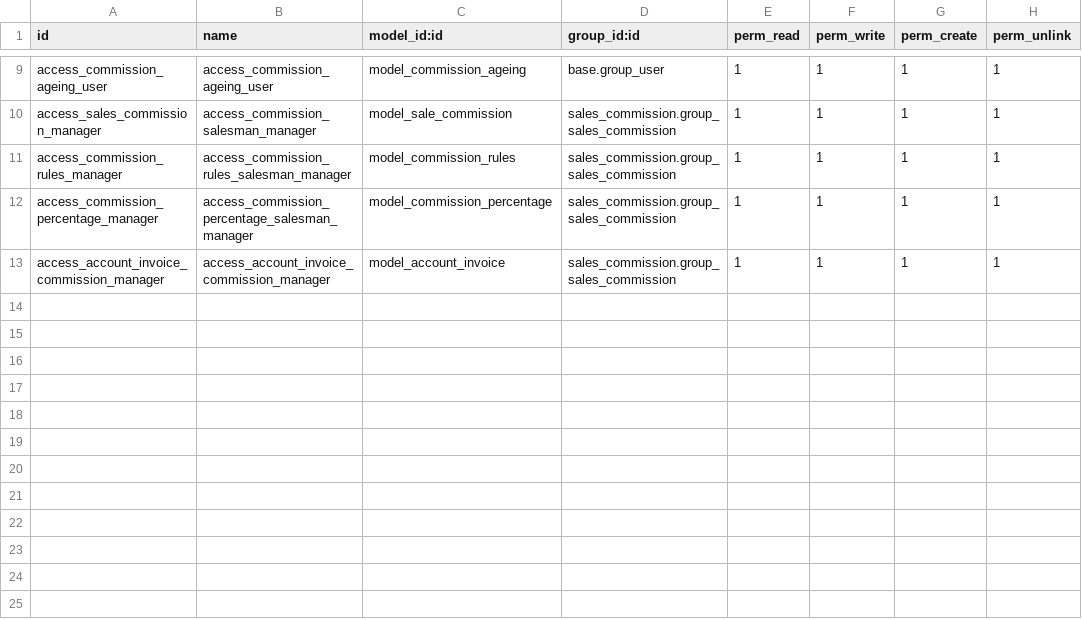
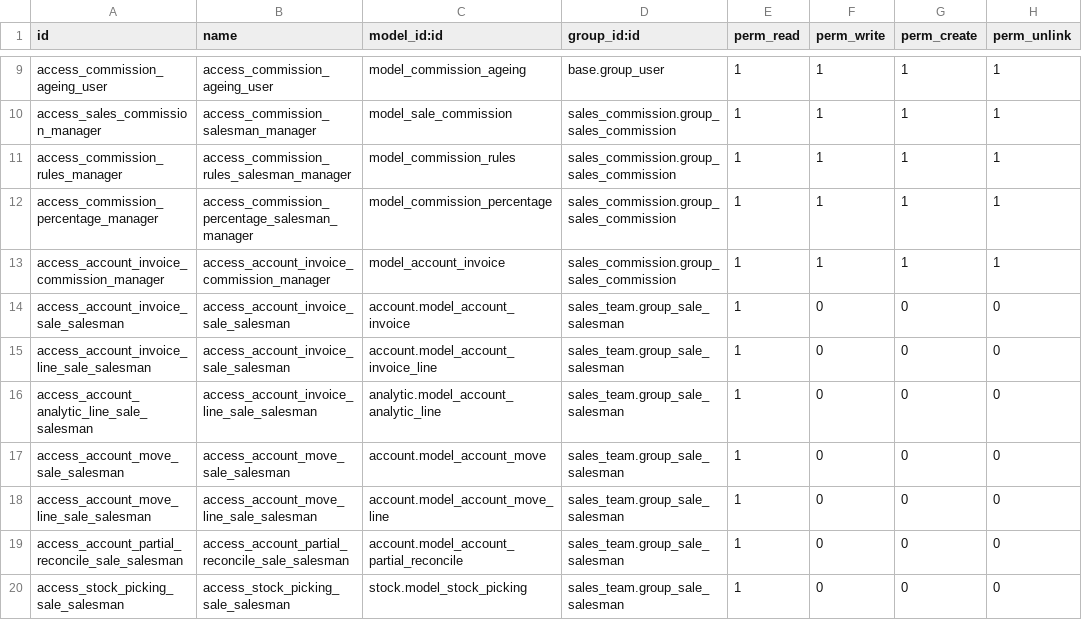
Before and after one commit to PricePaper/odoo-custom-v15, a CSV file: sales_commission/security/ir.model.access.csv, drawn as a sheet; only a part is shown, gaps mark what is left out; the diff names each change by its address in the sheet, - before the commit and + after, or states it on an @@ line.

Commit message:
invoice view for sales person

```diff
--- a/sales_commission/security/ir.model.access.csv
+++ b/sales_commission/security/ir.model.access.csv
+row 14: access_account_invoice_sale_salesman | access_account_invoice_sale_salesman | account.model_account_invoice | sales_team.group_sale_salesman | 1 | 0 | 0 | 0
+row 15: access_account_invoice_line_sale_salesman | access_account_invoice_sale_salesman | account.model_account_invoice_line | sales_team.group_sale_salesman | 1 | 0 | 0 | 0
+row 16: access_account_analytic_line_sale_salesman | access_account_invoice_line_sale_salesman | analytic.model_account_analytic_line | sales_team.group_sale_salesman | 1 | 0 | 0 | 0
+row 17: access_account_move_sale_salesman | access_account_move_sale_salesman | account.model_account_move | sales_team.group_sale_salesman | 1 | 0 | 0 | 0
+row 18: access_account_move_line_sale_salesman | access_account_move_line_sale_salesman | account.model_account_move_line | sales_team.group_sale_salesman | 1 | 0 | 0 | 0
+row 19: access_account_partial_reconcile_sale_salesman | access_account_partial_reconcile_sale_salesman | account.model_account_partial_reconcile | sales_team.group_sale_salesman | 1 | 0 | 0 | 0
+row 20: access_stock_picking_sale_salesman | access_stock_picking_sale_salesman | stock.model_stock_picking | sales_team.group_sale_salesman | 1 | 0 | 0 | 0
```
Also changed, not shown: 1 other file.
